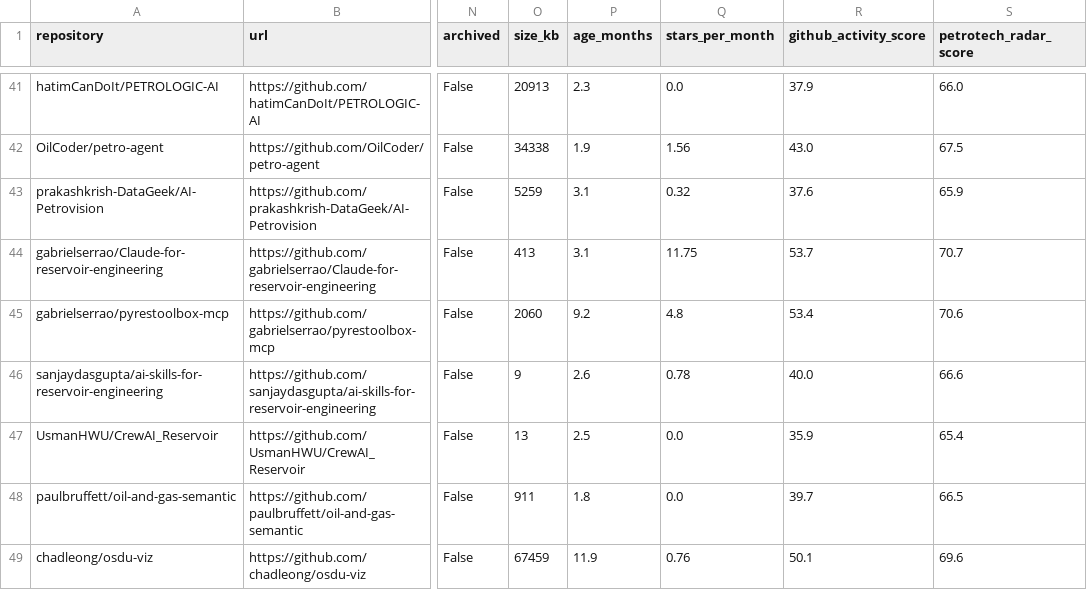
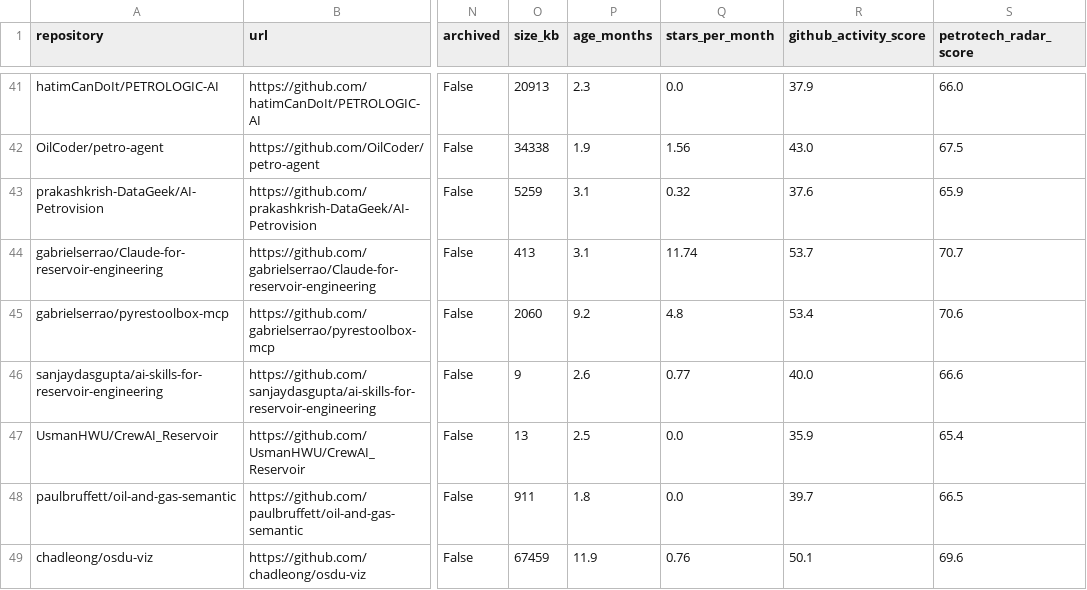
Before and after one commit to santoshdhubia/PetroTechRadar, a CSV file: catalog/PETROTECHRADAR_V1.csv, drawn as a sheet; only a part is shown, gaps mark what is left out; the diff covers the shown part only; the diff names each change by its address in the sheet, - before the commit and + after, or states it on an @@ line.

```diff
--- a/catalog/PETROTECHRADAR_V1.csv
+++ b/catalog/PETROTECHRADAR_V1.csv
-Q44 (stars_per_month): 11.75
+Q44 (stars_per_month): 11.74
-Q46 (stars_per_month): 0.78
+Q46 (stars_per_month): 0.77
```
Also changed, not shown: 11 edited cells elsewhere in this file, catalog/PAPERS_WITH_CODE.csv, docs/data/radar.csv, 8 other files.
